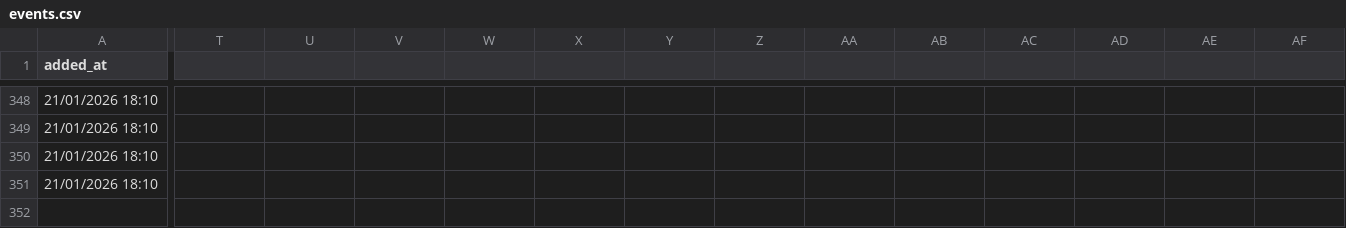
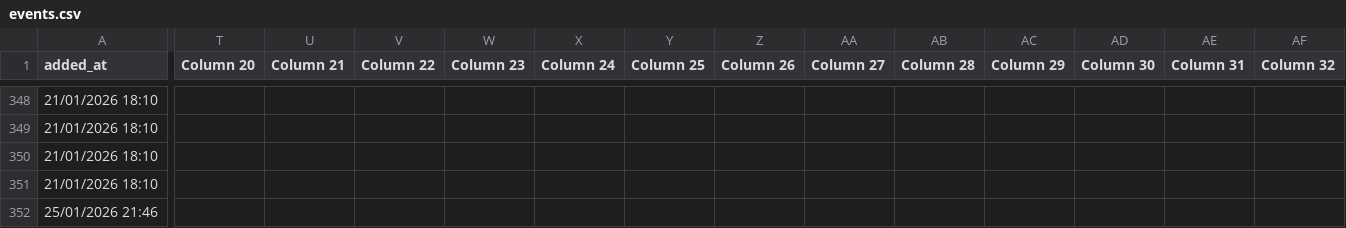
Before and after one commit to zewelor/ps_events, a CSV file: events.csv, drawn as a sheet; only a part is shown, gaps mark what is left out; rows hold the shown columns only; the diff names each change by its address in the sheet, - before the commit and + after, or states it on an @@ line.

```diff
--- a/events.csv
+++ b/events.csv
-T1: (empty)
+T1: Column 20
-U1: (empty)
+U1: Column 21
-V1: (empty)
+V1: Column 22
-W1: (empty)
+W1: Column 23
-X1: (empty)
+X1: Column 24
-Y1: (empty)
+Y1: Column 25
-Z1: (empty)
+Z1: Column 26
-AA1: (empty)
+AA1: Column 27
-AB1: (empty)
+AB1: Column 28
-AC1: (empty)
+AC1: Column 29
-AD1: (empty)
+AD1: Column 30
-AE1: (empty)
+AE1: Column 31
-AF1: (empty)
+AF1: Column 32
+row 352: 25/01/2026 21:46
```
